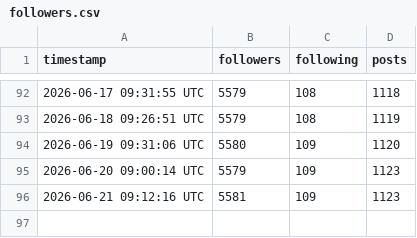
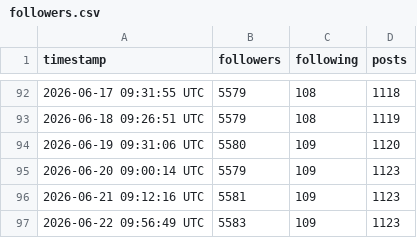
Before and after one commit to Center-for-Global-Development/bluesky-stats, a CSV file: data/followers.csv, drawn as a sheet; only a part is shown, gaps mark what is left out; the diff names each change by its address in the sheet, - before the commit and + after, or states it on an @@ line.

```diff
--- a/data/followers.csv
+++ b/data/followers.csv
+row 97: 2026-06-22 09:56:49 UTC | 5583 | 109 | 1123
```
